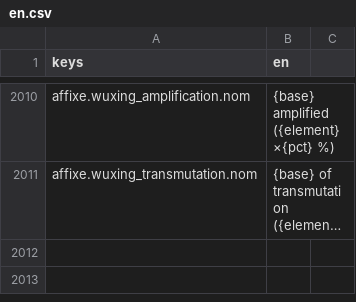
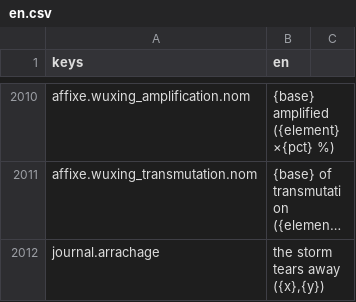
Before and after one commit to devmarcpro/sensen, a CSV file: godot/locale/en.csv, drawn as a sheet; only a part is shown, gaps mark what is left out; long unchanged cells end in …; the diff names each change by its address in the sheet, - before the commit and + after, or states it on an @@ line.

Commit message:
L'arrachage de la tempete : trois tuiles fragiles et exposees par heure

```diff
--- a/godot/locale/en.csv
+++ b/godot/locale/en.csv
+row 2012: journal.arrachage | the storm tears away ({x},{y})
```
Also changed, not shown: godot/locale/fr.csv, 6 other files.
